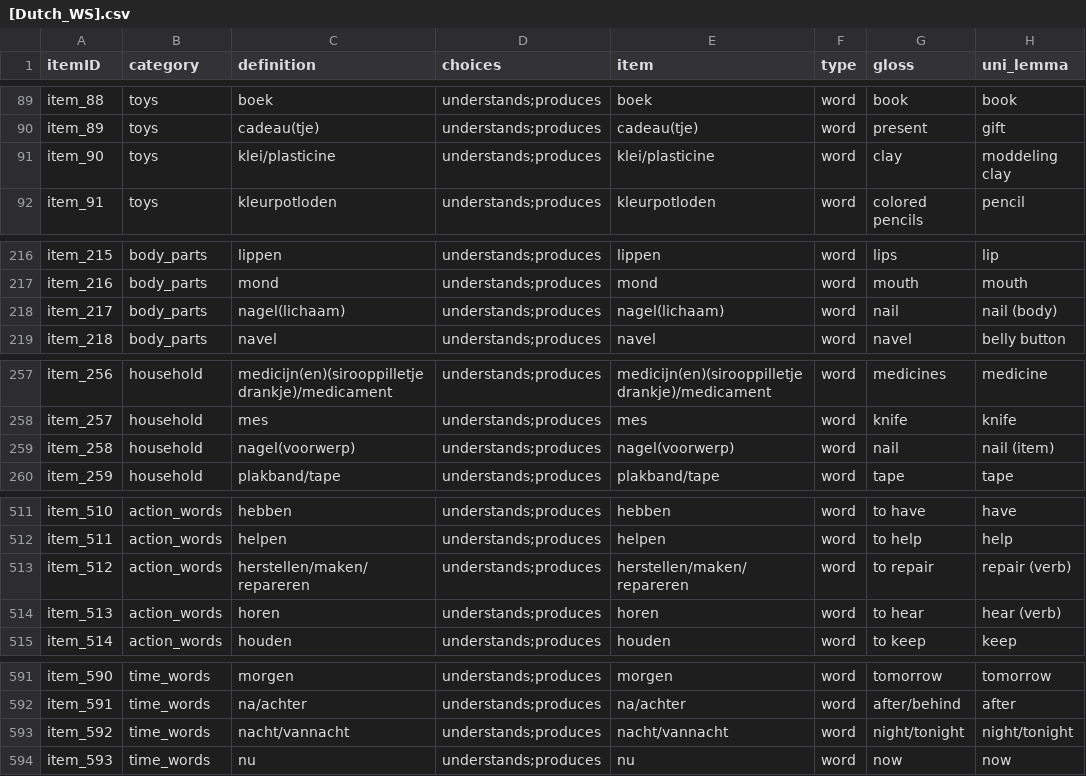
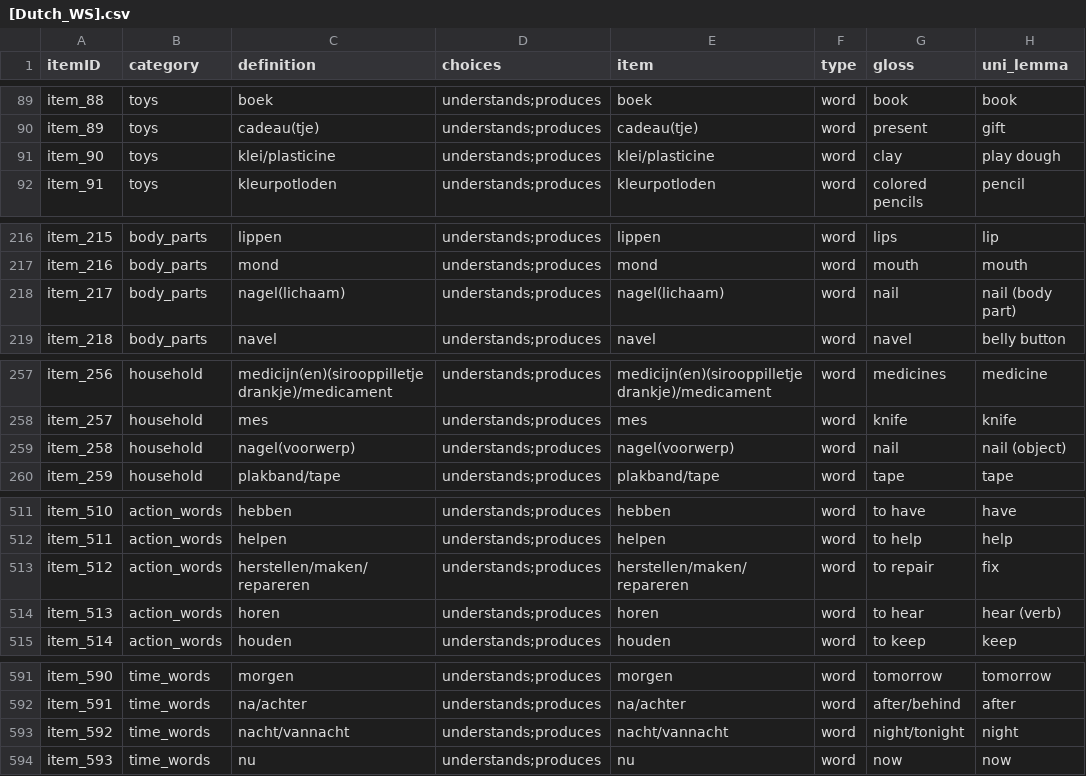
Before and after one commit to langcog/update_unilemmas, a CSV file: final_instruments/[Dutch_WS].csv, drawn as a sheet; only a part is shown, gaps mark what is left out; the diff covers the shown part only.

```diff
--- a/final_instruments/[Dutch_WS].csv
+++ b/final_instruments/[Dutch_WS].csv
@@ -90,3 +90,3 @@ item_88,toys,boek,understands;produces,boek,word,book,book
 item_89,toys,cadeau(tje),understands;produces,cadeau(tje),word,present,gift
-item_90,toys,klei/plasticine,understands;produces,klei/plasticine,word,clay,moddeling clay
+item_90,toys,klei/plasticine,understands;produces,klei/plasticine,word,clay,play dough
 item_91,toys,kleurpotloden,understands;produces,kleurpotloden,word,colored pencils,pencil
@@ -217,3 +217,3 @@ item_215,body_parts,lippen,understands;produces,lippen,word,lips,lip
 item_216,body_parts,mond,understands;produces,mond,word,mouth,mouth
-item_217,body_parts,nagel(lichaam),understands;produces,nagel(lichaam),word,nail,nail (body)
+item_217,body_parts,nagel(lichaam),understands;produces,nagel(lichaam),word,nail,nail (body part)
 item_218,body_parts,navel,understands;produces,navel,word,navel,belly button
@@ -258,3 +258,3 @@ item_256,household,medicijn(en)(sirooppilletjedrankje)/medicament,understands;pr
 item_257,household,mes,understands;produces,mes,word,knife,knife
-item_258,household,nagel(voorwerp),understands;produces,nagel(voorwerp),word,nail ,nail (item)
+item_258,household,nagel(voorwerp),understands;produces,nagel(voorwerp),word,nail ,nail (object)
 item_259,household,plakband/tape,understands;produces,plakband/tape,word,tape,tape
@@ -512,3 +512,3 @@ item_510,action_words,hebben,understands;produces,hebben,word,to have,have
 item_511,action_words,helpen,understands;produces,helpen,word,to help,help
-item_512,action_words,herstellen/maken/repareren,understands;produces,herstellen/maken/repareren,word,to repair,repair (verb)
+item_512,action_words,herstellen/maken/repareren,understands;produces,herstellen/maken/repareren,word,to repair,fix
 item_513,action_words,horen,understands;produces,horen,word,to hear,hear (verb)
@@ -592,3 +592,3 @@ item_590,time_words,morgen,understands;produces,morgen,word,tomorrow,tomorrow
 item_591,time_words,na/achter,understands;produces,na/achter,word,after/behind,after
-item_592,time_words,nacht/vannacht,understands;produces,nacht/vannacht,word,night/tonight,night/tonight
+item_592,time_words,nacht/vannacht,understands;produces,nacht/vannacht,word,night/tonight,night
 item_593,time_words,nu,understands;produces,nu,word,now,now
```
Also changed, not shown: 1 edited cell elsewhere in this file, final_instruments/[Croatian_WS].csv, final_instruments/[Dutch_WG].csv, 15 other files.
